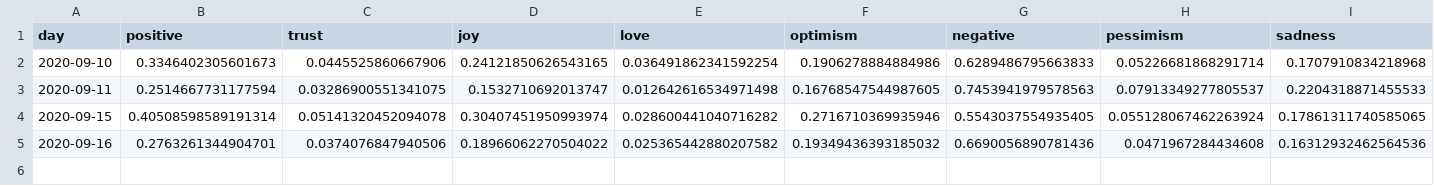
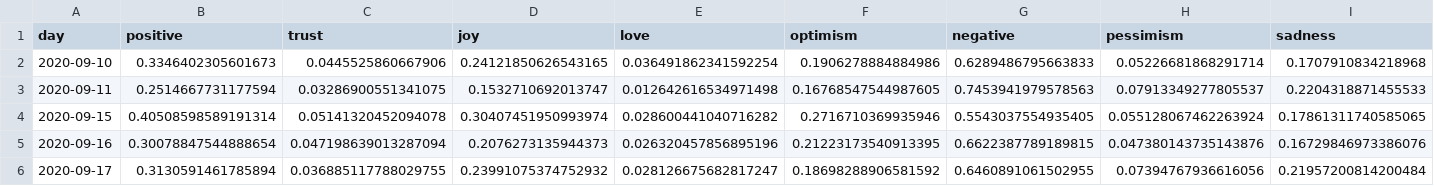
Before and after one commit to ipavlopoulos/emotions, a CSV file: docs/DATA/California.csv, drawn as a sheet; only a part is shown; rows hold the shown columns only; the diff covers the shown part only; the diff names each change by its address in the sheet, - before the commit and + after, or states it on an @@ line.

```diff
--- a/docs/DATA/California.csv
+++ b/docs/DATA/California.csv
-B5 (positive): 0.2763261344904701
+B5 (positive): 0.30078847544888654
-C5 (trust): 0.0374076847940506
+C5 (trust): 0.047198639013287094
-D5 (joy): 0.18966062270504022
+D5 (joy): 0.2076273135944373
-E5 (love): 0.025365442880207582
+E5 (love): 0.026320457856895196
-F5 (optimism): 0.19349436393185032
+F5 (optimism): 0.21223173540913395
-G5 (negative): 0.6690056890781436
+G5 (negative): 0.6622387789189815
-H5 (pessimism): 0.0471967284434608
+H5 (pessimism): 0.047380143735143876
-I5 (sadness): 0.16312932462564536
+I5 (sadness): 0.16729846973386076
+row 6: 2020-09-17 | 0.3130591461785894 | 0.036885117788029755 | 0.23991075374752932 | 0.028126675682817247 | 0.18698288906581592 | 0.6460891061502955 | 0.07394767936616056 | 0.21957200814200484
```
Also changed, not shown: 6 edited cells elsewhere in this file, docs/DATA/Florida.csv, docs/DATA/Georgia.csv, 29 other files.
